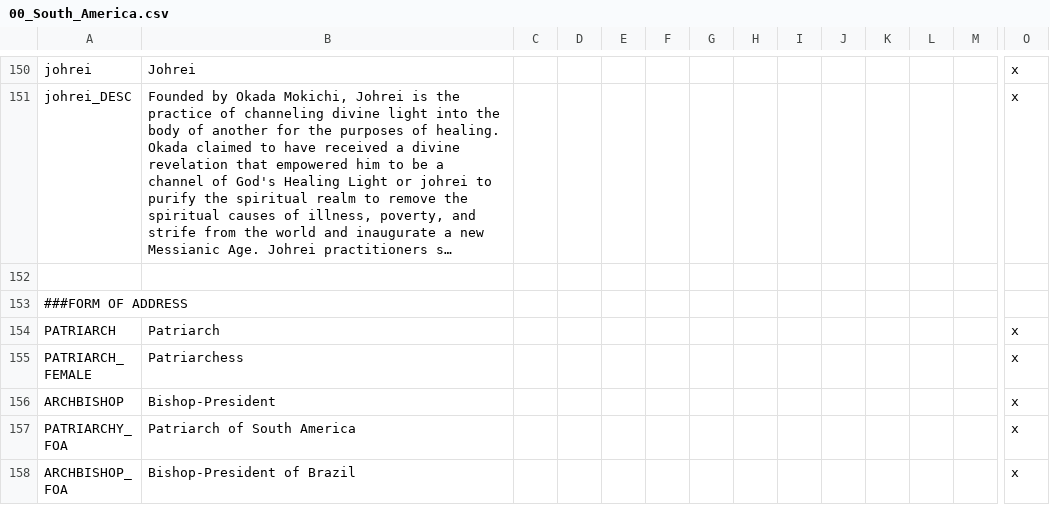
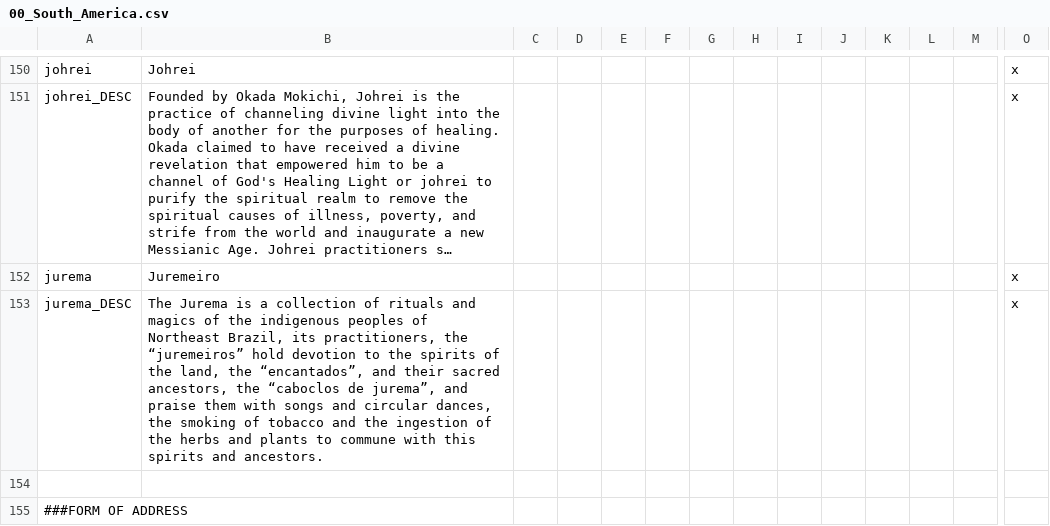
Before and after one commit to j00ji/Sob-o-Anil, a CSV file: localisation/00_South_America.csv, drawn as a sheet; only a part is shown, gaps mark what is left out; the shorter side is filled out with more unchanged rows; long unchanged cells end in …; rows hold the shown columns only; the diff names each change by its address in the sheet, - before the commit and + after, or states it on an @@ line.

Commit message:
finally the northeast is done

```diff
--- a/localisation/00_South_America.csv
+++ b/localisation/00_South_America.csv
+row 152: jurema | Juremeiro |  |  |  |  |  |  |  |  |  |  |  | x
+row 153: jurema_DESC | The Jurema is a collection of rituals and magics of the indigenous peoples of Northeast Brazil, its practitioners, the “juremeiros” hold devotion to the spirits of the land, the “encantados”, and their sacred ancestors, the “caboclos de jurema”, and praise them with songs and circular dances, the smoking of tobacco and the ingestion of the herbs and plants to commune with this spirits and ancestors. |  |  |  |  |  |  |  |  |  |  |  | x
```
Also changed, not shown: 35 other files.
